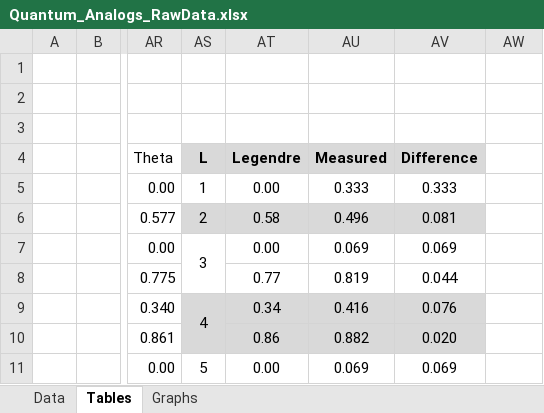
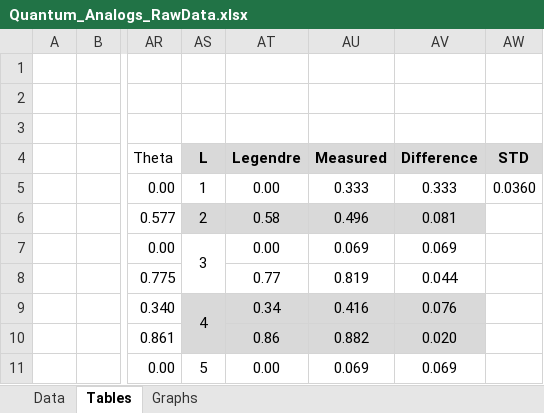
Before and after one commit to agree019/PHYS-142, an Excel workbook: 01 Quantum Analogs/Data/Quantum_Analogs_RawData.xlsx, sheet Tables, drawn as a sheet; only a part is shown, gaps mark what is left out; values as stored, in another font and other column widths than the file's, no borders; charts and pictures and table styles not drawn; the diff names each change by its address in the sheet, - before the commit and + after, or states it on an @@ line.

```diff
--- a/01 Quantum Analogs/Data/Quantum_Analogs_RawData.xlsx (sheet Tables)
+++ b/01 Quantum Analogs/Data/Quantum_Analogs_RawData.xlsx (sheet Tables)
-AW4: (empty)
+AW4: STD
-AW4 fill: none
+AW4 fill: #D9D9D9
-AW5: (empty)
+AW5: 0.0360
```
Also changed, not shown: sheet Data, charts or pictures, 10 other files.
